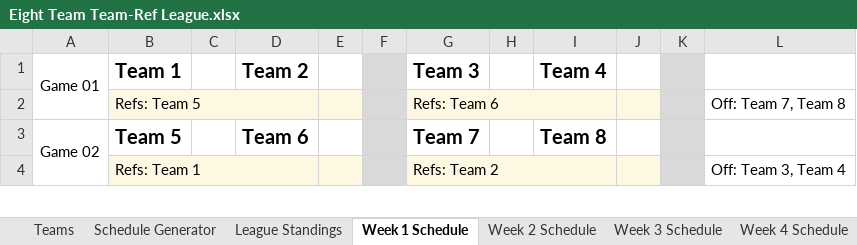
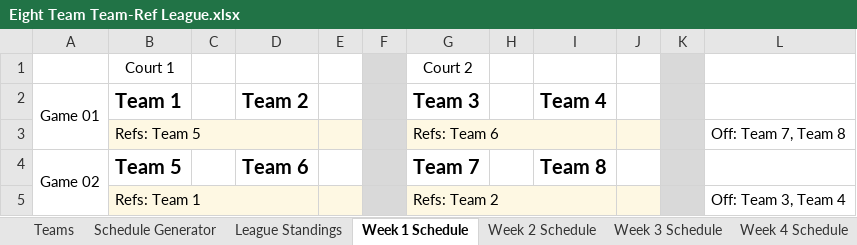
Before and after one commit to jsartin513/bdl-admin, an Excel workbook: public/league_schedules/Eight Team Team-Ref League.xlsx, sheet Week 1 Schedule, drawn as a sheet; only a part is shown; values as stored, in another font and other column widths than the file's, no borders; the diff names each change by its address in the sheet, - before the commit and + after, or states it on an @@ line.

```diff
--- a/public/league_schedules/Eight Team Team-Ref League.xlsx (sheet Week 1 Schedule)
+++ b/public/league_schedules/Eight Team Team-Ref League.xlsx (sheet Week 1 Schedule)
+row 1:  | Court 1 |  |  |  |  | Court 2
```
Also changed, not shown: sheet League Standings, sheet Week 2 Schedule, sheet Week 3 Schedule, sheet Week 4 Schedule, sheet Week 5 Schedule, sheet Week 6 Schedule, 1 other file.
